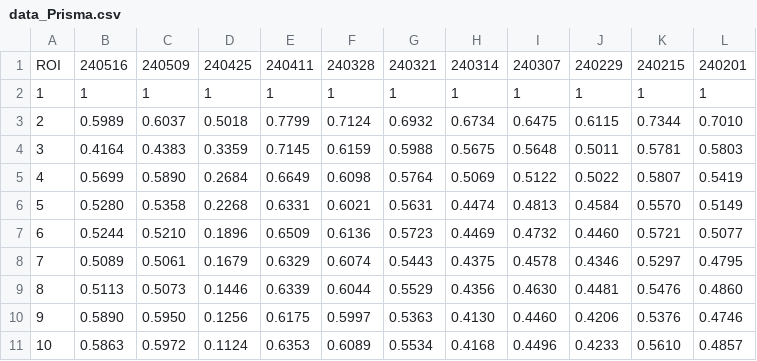
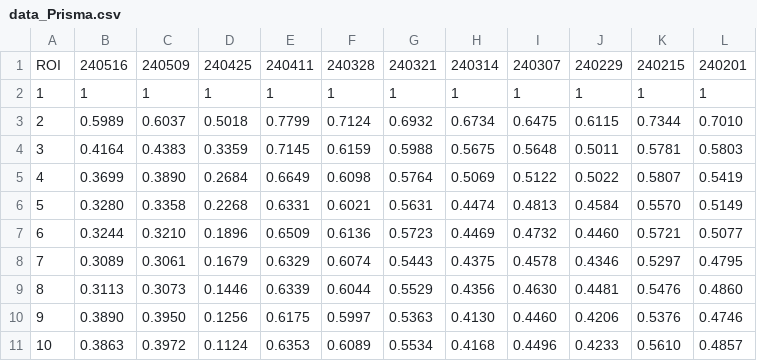
Before and after one commit to Lin-Brain-Lab/The-stability-of-the-Siemens-3T-Prisma, a CSV file: data/data_Prisma.csv, drawn as a sheet.

Commit message:
Update data_Prisma.csv

```diff
--- a/data/data_Prisma.csv
+++ b/data/data_Prisma.csv
@@ -4,8 +4,8 @@ ROI, 240516, 240509, 240425, 240411, 240328, 240321, 240314, 240307, 240229, 240
 3, 0.4164, 0.4383, 0.3359, 0.7145, 0.6159, 0.5988, 0.5675, 0.5648, 0.5011, 0.5781, 0.5803
-4, 0.5699, 0.5890, 0.2684, 0.6649, 0.6098, 0.5764, 0.5069, 0.5122, 0.5022, 0.5807, 0.5419
-5, 0.5280, 0.5358, 0.2268, 0.6331, 0.6021, 0.5631, 0.4474, 0.4813, 0.4584, 0.5570, 0.5149
-6,  0.5244, 0.5210, 0.1896, 0.6509, 0.6136, 0.5723, 0.4469, 0.4732, 0.4460, 0.5721, 0.5077
-7, 0.5089, 0.5061, 0.1679, 0.6329, 0.6074, 0.5443, 0.4375, 0.4578, 0.4346, 0.5297, 0.4795
-8, 0.5113, 0.5073, 0.1446, 0.6339, 0.6044, 0.5529, 0.4356, 0.4630, 0.4481, 0.5476, 0.4860
-9, 0.5890, 0.5950, 0.1256, 0.6175, 0.5997, 0.5363, 0.4130, 0.4460, 0.4206, 0.5376, 0.4746
-10, 0.5863, 0.5972, 0.1124, 0.6353, 0.6089, 0.5534, 0.4168, 0.4496, 0.4233, 0.5610, 0.4857
+4, 0.3699, 0.3890, 0.2684, 0.6649, 0.6098, 0.5764, 0.5069, 0.5122, 0.5022, 0.5807, 0.5419
+5, 0.3280, 0.3358, 0.2268, 0.6331, 0.6021, 0.5631, 0.4474, 0.4813, 0.4584, 0.5570, 0.5149
+6,  0.3244, 0.3210, 0.1896, 0.6509, 0.6136, 0.5723, 0.4469, 0.4732, 0.4460, 0.5721, 0.5077
+7, 0.3089, 0.3061, 0.1679, 0.6329, 0.6074, 0.5443, 0.4375, 0.4578, 0.4346, 0.5297, 0.4795
+8, 0.3113, 0.3073, 0.1446, 0.6339, 0.6044, 0.5529, 0.4356, 0.4630, 0.4481, 0.5476, 0.4860
+9, 0.3890, 0.3950, 0.1256, 0.6175, 0.5997, 0.5363, 0.4130, 0.4460, 0.4206, 0.5376, 0.4746
+10, 0.3863, 0.3972, 0.1124, 0.6353, 0.6089, 0.5534, 0.4168, 0.4496, 0.4233, 0.5610, 0.4857
```
